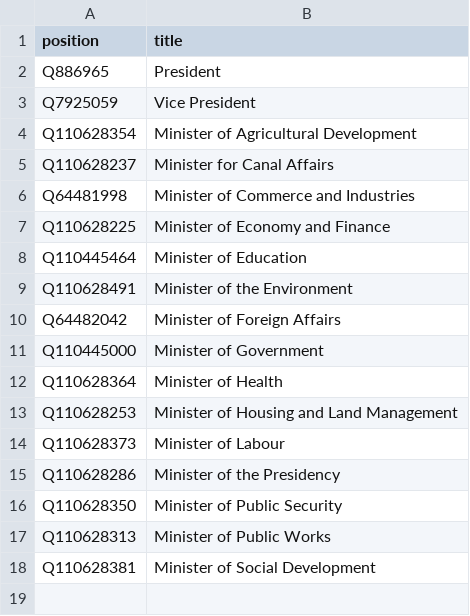
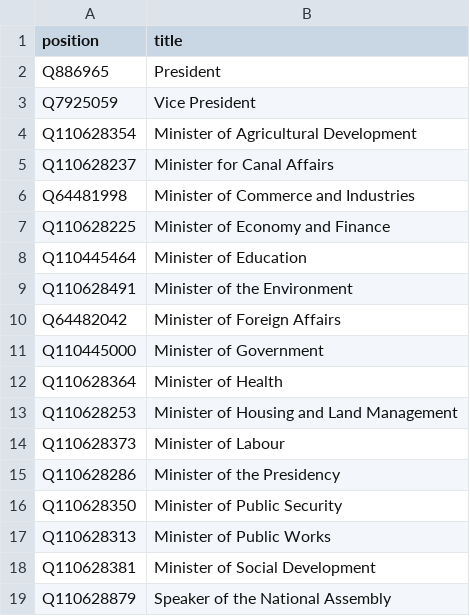
Before and after one commit to every-politician-scrapers/panama-ministers, a CSV file: wikidata/wanted-positions.csv, drawn as a sheet; the diff names each change by its address in the sheet, - before the commit and + after, or states it on an @@ line.

Commit message:
compare eswiki Speakers

```diff
--- a/wikidata/wanted-positions.csv
+++ b/wikidata/wanted-positions.csv
+row 19: Q110628879 | Speaker of the National Assembly
```
Also changed, not shown: 10 other files.
